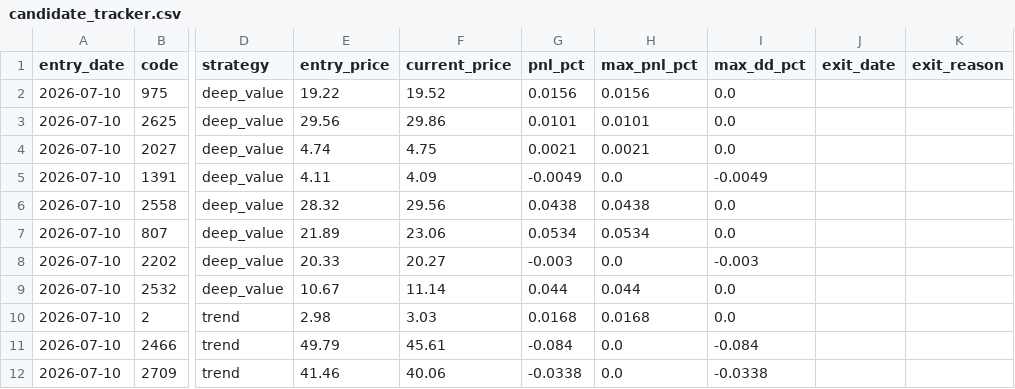
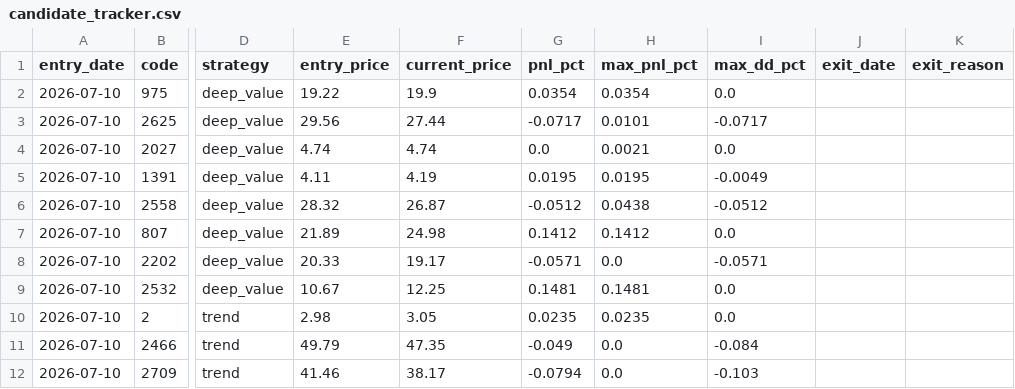
Before and after one commit to huangjialing0010/da-a-trading, a CSV file: output/candidate_tracker.csv, drawn as a sheet; only a part is shown, gaps mark what is left out; the diff covers the shown part only; the diff names each change by its address in the sheet, - before the commit and + after, or states it on an @@ line.

```diff
--- a/output/candidate_tracker.csv
+++ b/output/candidate_tracker.csv
-F2 (current_price): 19.52
+F2 (current_price): 19.9
-G2 (pnl_pct): 0.0156
+G2 (pnl_pct): 0.0354
-H2 (max_pnl_pct): 0.0156
+H2 (max_pnl_pct): 0.0354
-F3 (current_price): 29.86
+F3 (current_price): 27.44
-G3 (pnl_pct): 0.0101
+G3 (pnl_pct): -0.0717
-I3 (max_dd_pct): 0.0
+I3 (max_dd_pct): -0.0717
-F4 (current_price): 4.75
+F4 (current_price): 4.74
-G4 (pnl_pct): 0.0021
+G4 (pnl_pct): 0.0
-F5 (current_price): 4.09
+F5 (current_price): 4.19
-G5 (pnl_pct): -0.0049
+G5 (pnl_pct): 0.0195
-H5 (max_pnl_pct): 0.0
+H5 (max_pnl_pct): 0.0195
-F6 (current_price): 29.56
+F6 (current_price): 26.87
-G6 (pnl_pct): 0.0438
+G6 (pnl_pct): -0.0512
-I6 (max_dd_pct): 0.0
+I6 (max_dd_pct): -0.0512
-F7 (current_price): 23.06
+F7 (current_price): 24.98
-G7 (pnl_pct): 0.0534
+G7 (pnl_pct): 0.1412
-H7 (max_pnl_pct): 0.0534
+H7 (max_pnl_pct): 0.1412
-F8 (current_price): 20.27
+F8 (current_price): 19.17
-G8 (pnl_pct): -0.003
+G8 (pnl_pct): -0.0571
-I8 (max_dd_pct): -0.003
+I8 (max_dd_pct): -0.0571
-F9 (current_price): 11.14
+F9 (current_price): 12.25
-G9 (pnl_pct): 0.044
+G9 (pnl_pct): 0.1481
-H9 (max_pnl_pct): 0.044
+H9 (max_pnl_pct): 0.1481
-F10 (current_price): 3.03
+F10 (current_price): 3.05
-G10 (pnl_pct): 0.0168
+G10 (pnl_pct): 0.0235
-H10 (max_pnl_pct): 0.0168
+H10 (max_pnl_pct): 0.0235
-F11 (current_price): 45.61
+F11 (current_price): 47.35
-G11 (pnl_pct): -0.084
+G11 (pnl_pct): -0.049
-F12 (current_price): 40.06
+F12 (current_price): 38.17
-G12 (pnl_pct): -0.0338
+G12 (pnl_pct): -0.0794
-I12 (max_dd_pct): -0.0338
+I12 (max_dd_pct): -0.103
```
Also changed, not shown: 18 edited cells elsewhere in this file, output/candidates_quick.csv, output/holdings.csv, 8 other files.
